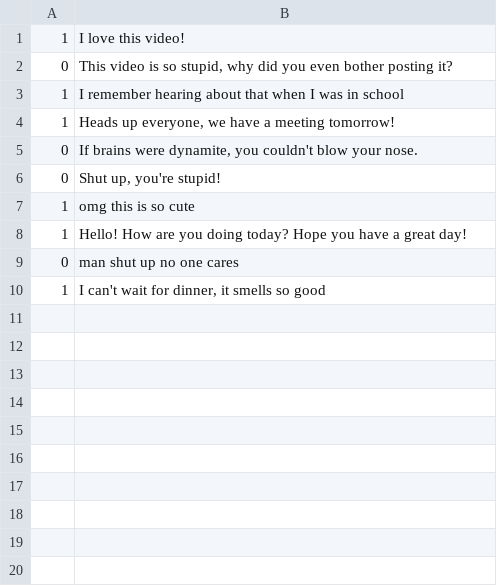
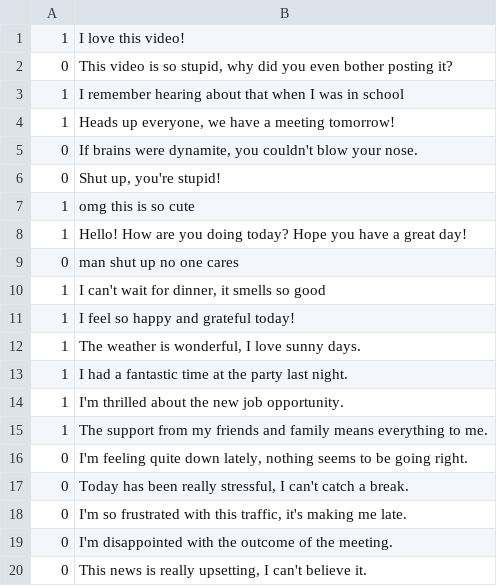
Before and after one commit to SergaliciousMess/TSP6-Sentiment-Analysis, a CSV file: test_data.csv, drawn as a sheet; the diff names each change by its address in the sheet, - before the commit and + after, or states it on an @@ line.

Commit message:
updated test data and class SentimentAnalysisClassDiagram

```diff
--- a/test_data.csv
+++ b/test_data.csv
+row 11: 1 | I feel so happy and grateful today!
+row 12: 1 | The weather is wonderful, I love sunny days.
+row 13: 1 | I had a fantastic time at the party last night.
+row 14: 1 | I'm thrilled about the new job opportunity.
+row 15: 1 | The support from my friends and family means everything to me.
+row 16: 0 | I'm feeling quite down lately, nothing seems to be going right.
+row 17: 0 | Today has been really stressful, I can't catch a break.
+row 18: 0 | I'm so frustrated with this traffic, it's making me late.
+row 19: 0 | I'm disappointed with the outcome of the meeting.
+row 20: 0 | This news is really upsetting, I can't believe it.
```
Also changed, not shown: 1 other file.
